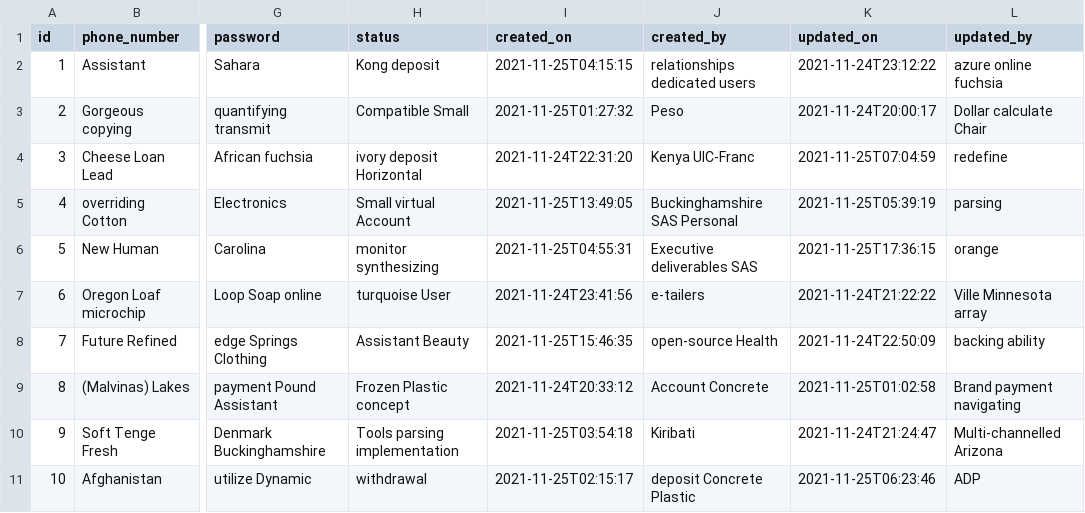
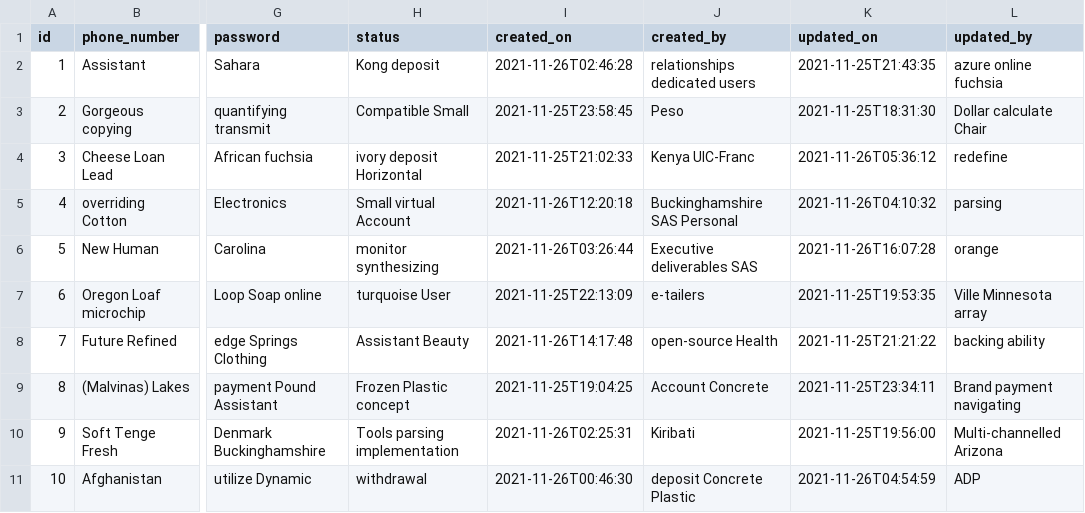
Before and after one commit to AdityaPareek1/teams, a CSV file: src/main/resources/config/liquibase/fake-data/customer.csv, drawn as a sheet; only a part is shown, gaps mark what is left out; the diff names each change by its address in the sheet, - before the commit and + after, or states it on an @@ line.

```diff
--- a/src/main/resources/config/liquibase/fake-data/customer.csv
+++ b/src/main/resources/config/liquibase/fake-data/customer.csv
-I2 (created_on): 2021-11-25T04:15:15
+I2 (created_on): 2021-11-26T02:46:28
-K2 (updated_on): 2021-11-24T23:12:22
+K2 (updated_on): 2021-11-25T21:43:35
-I3 (created_on): 2021-11-25T01:27:32
+I3 (created_on): 2021-11-25T23:58:45
-K3 (updated_on): 2021-11-24T20:00:17
+K3 (updated_on): 2021-11-25T18:31:30
-I4 (created_on): 2021-11-24T22:31:20
+I4 (created_on): 2021-11-25T21:02:33
-K4 (updated_on): 2021-11-25T07:04:59
+K4 (updated_on): 2021-11-26T05:36:12
-I5 (created_on): 2021-11-25T13:49:05
+I5 (created_on): 2021-11-26T12:20:18
-K5 (updated_on): 2021-11-25T05:39:19
+K5 (updated_on): 2021-11-26T04:10:32
-I6 (created_on): 2021-11-25T04:55:31
+I6 (created_on): 2021-11-26T03:26:44
-K6 (updated_on): 2021-11-25T17:36:15
+K6 (updated_on): 2021-11-26T16:07:28
-I7 (created_on): 2021-11-24T23:41:56
+I7 (created_on): 2021-11-25T22:13:09
-K7 (updated_on): 2021-11-24T21:22:22
+K7 (updated_on): 2021-11-25T19:53:35
-I8 (created_on): 2021-11-25T15:46:35
+I8 (created_on): 2021-11-26T14:17:48
-K8 (updated_on): 2021-11-24T22:50:09
+K8 (updated_on): 2021-11-25T21:21:22
-I9 (created_on): 2021-11-24T20:33:12
+I9 (created_on): 2021-11-25T19:04:25
-K9 (updated_on): 2021-11-25T01:02:58
+K9 (updated_on): 2021-11-25T23:34:11
-I10 (created_on): 2021-11-25T03:54:18
+I10 (created_on): 2021-11-26T02:25:31
-K10 (updated_on): 2021-11-24T21:24:47
+K10 (updated_on): 2021-11-25T19:56:00
-I11 (created_on): 2021-11-25T02:15:17
+I11 (created_on): 2021-11-26T00:46:30
-K11 (updated_on): 2021-11-25T06:23:46
+K11 (updated_on): 2021-11-26T04:54:59
```
Also changed, not shown: src/main/resources/config/liquibase/fake-data/customer_profile.csv, src/main/resources/config/liquibase/fake-data/customer_query.csv, 26 other files.
